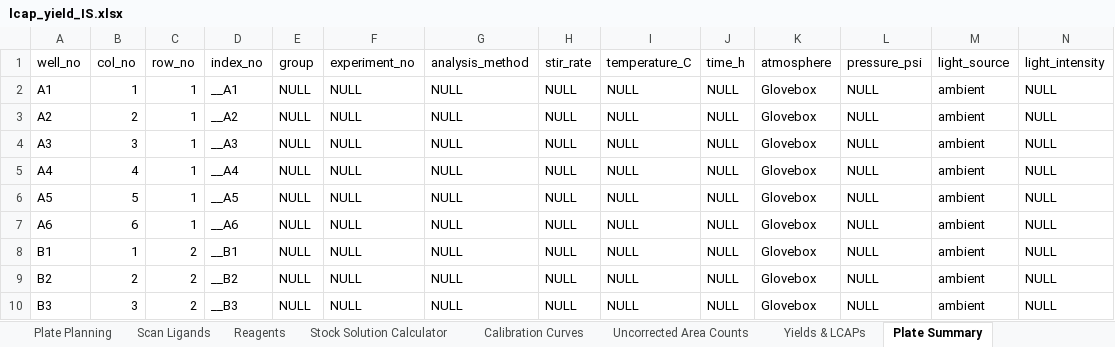
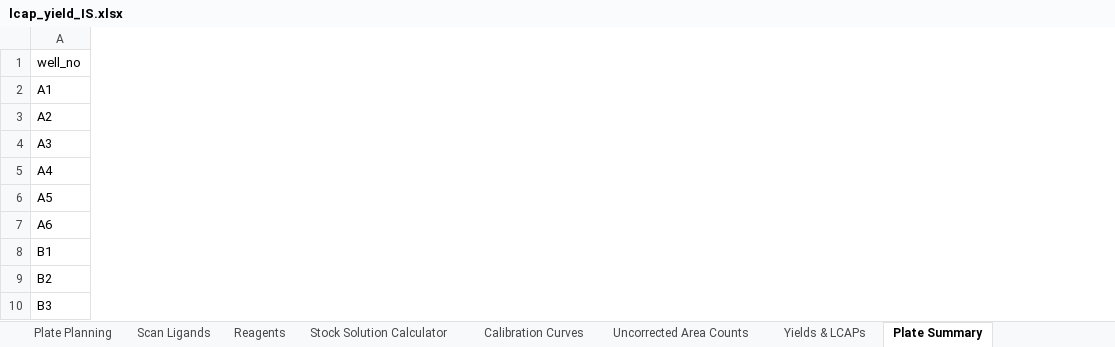
Before and after one commit to jtheligand/HTE-Templates, an Excel workbook: 24-well-plates/lcap_yield_IS.xlsx, sheet Plate Summary, drawn as a sheet; only a part is shown; values as stored, in another font and other column widths than the file's, no borders; conditional formats not drawn; the diff covers the shown part only; the diff names each change by its address in the sheet, - before the commit and + after, or states it on an @@ line.

```diff
--- a/24-well-plates/lcap_yield_IS.xlsx (sheet Plate Summary)
+++ b/24-well-plates/lcap_yield_IS.xlsx (sheet Plate Summary)
@@ column B hidden, rows 1-10: col_no | 1 | 2 | 3 | 4 | 5 | 6 | 1 | 2 | 3 @@
@@ column C hidden, rows 1-10: row_no | 1 | 1 | 1 | 1 | 1 | 1 | 2 | 2 | 2 @@
@@ column D hidden, rows 1-10: index_no | __A1 | __A2 | __A3 | __A4 | __A5 | __A6 | __B1 | __B2 | __B3 @@
@@ column E hidden, rows 1-10: group | NULL | NULL | NULL | NULL | NULL | NULL | NULL | NULL | NULL @@
@@ column F hidden, rows 1-10: experiment_no | NULL | NULL | NULL | NULL | NULL | NULL | NULL | NULL | NULL @@
@@ column G hidden, rows 1-10: analysis_method | NULL | NULL | NULL | NULL | NULL | NULL | NULL | NULL | NULL @@
@@ column H hidden, rows 1-10: stir_rate | NULL | NULL | NULL | NULL | NULL | NULL | NULL | NULL | NULL @@
@@ column I hidden, rows 1-10: temperature_C | NULL | NULL | NULL | NULL | NULL | NULL | NULL | NULL | NULL @@
@@ column J hidden, rows 1-10: time_h | NULL | NULL | NULL | NULL | NULL | NULL | NULL | NULL | NULL @@
@@ column K hidden, rows 1-10: atmosphere | Glovebox | Glovebox | Glovebox | Glovebox | Glovebox | Glovebox | Glovebox | Glovebox | Glovebox @@
@@ column L hidden, rows 1-10: pressure_psi | NULL | NULL | NULL | NULL | NULL | NULL | NULL | NULL | NULL @@
@@ column M hidden, rows 1-10: light_source | ambient | ambient | ambient | ambient | ambient | ambient | ambient | ambient | ambient @@
@@ column N hidden, rows 1-10: light_intensity | NULL | NULL | NULL | NULL | NULL | NULL | NULL | NULL | NULL @@
```
Also changed, not shown: 8 removed columns elsewhere in this sheet, sheet Calibration Curves, charts or pictures, 24-well-plates/lcap_yield_IS_notpreplated.xlsx, 96-well-plates/lcap_yield_IS.xlsx, 4 other files.
